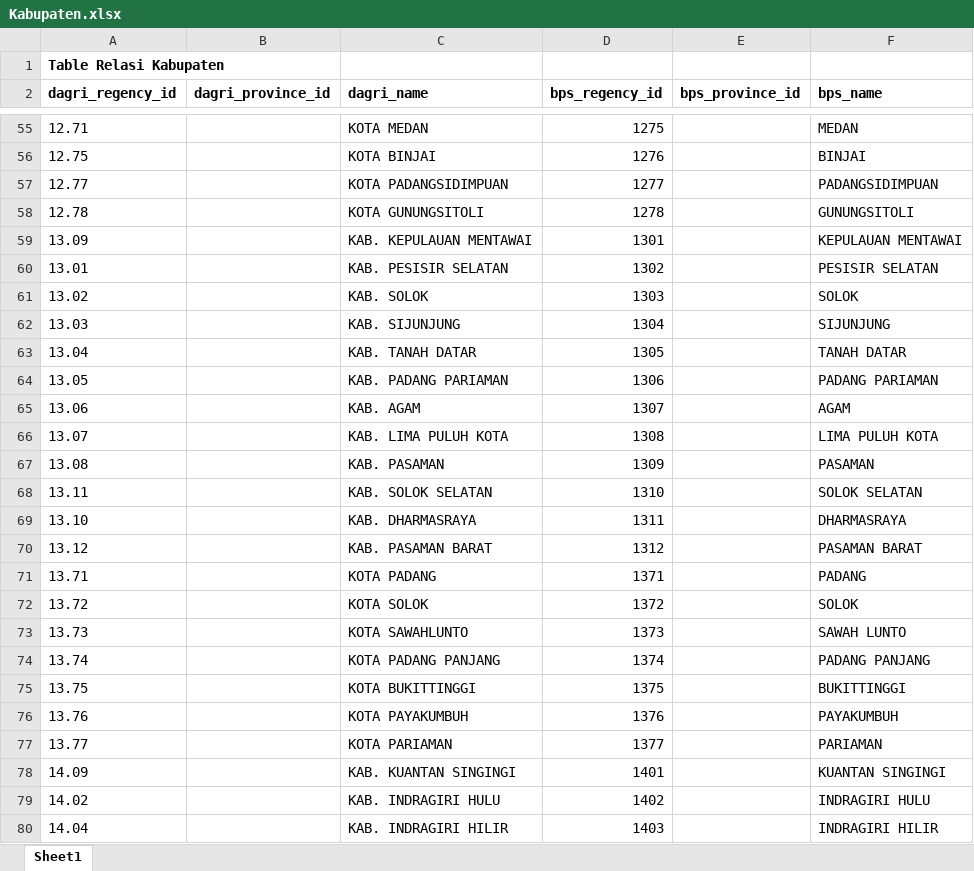
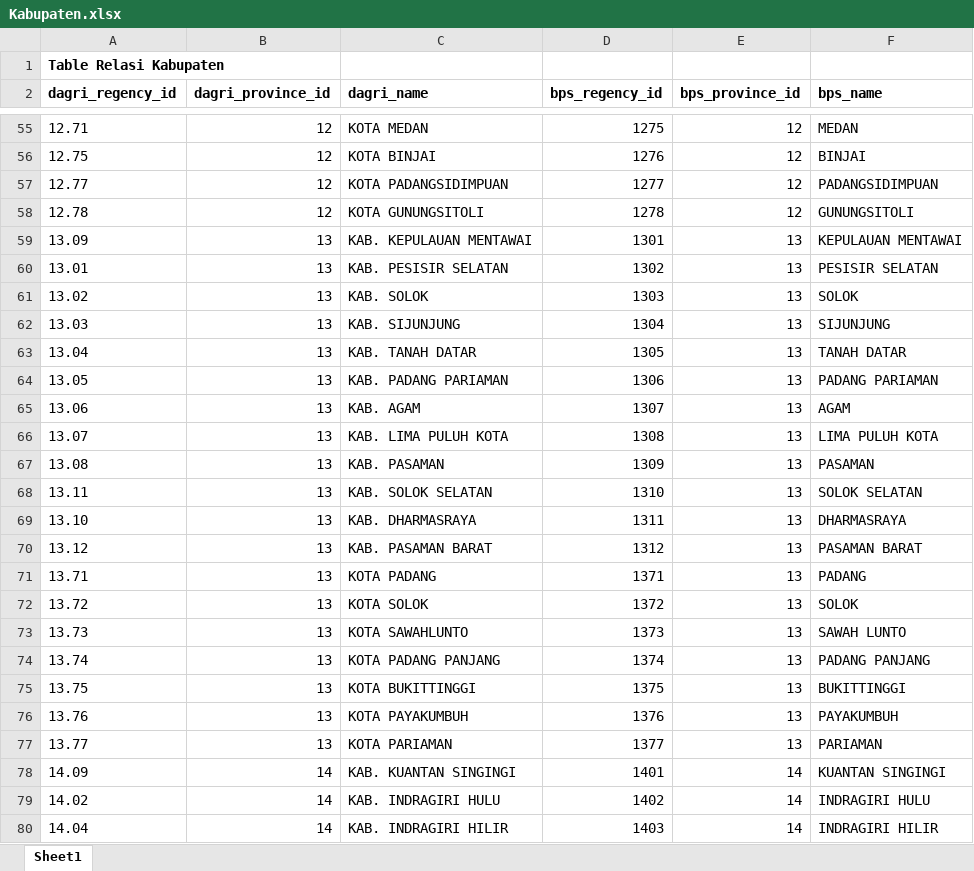
Before and after one commit to Ir001/database-wilayah-indonesia, an Excel workbook: Kabupaten.xlsx, sheet Sheet1, drawn as a sheet; only a part is shown, gaps mark what is left out; values as stored, in another font and other column widths than the file's, no borders; conditional formats not drawn; the diff covers the shown part only; the diff names each change by its address in the sheet, - before the commit and + after, or states it on an @@ line.

```diff
--- a/Kabupaten.xlsx (sheet Sheet1)
+++ b/Kabupaten.xlsx (sheet Sheet1)
-B55:B58 (dagri_province_id): (empty)
+B55:B58 (dagri_province_id): 12
-E55:E58 (bps_province_id): (empty)
+E55:E58 (bps_province_id): 12
-B59:B77 (dagri_province_id): (empty)
+B59:B77 (dagri_province_id): 13
-E59:E77 (bps_province_id): (empty)
+E59:E77 (bps_province_id): 13
-B78:B80 (dagri_province_id): (empty)
+B78:B80 (dagri_province_id): 14
-E78:E80 (bps_province_id): (empty)
+E78:E80 (bps_province_id): 14
```
Also changed, not shown: 976 edited cells elsewhere in this sheet.
